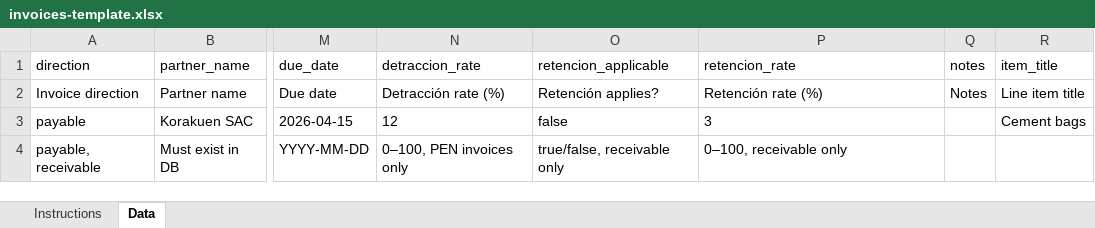
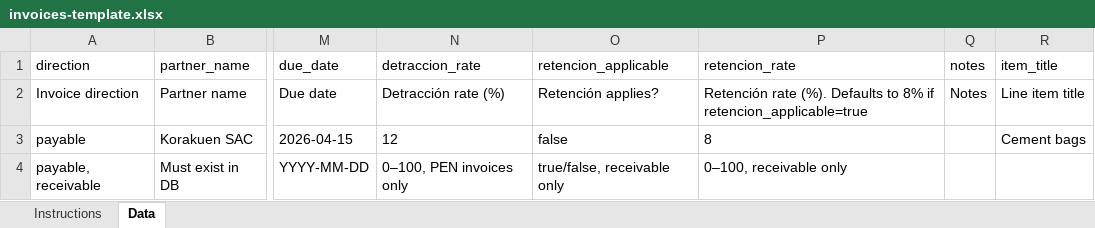
Before and after one commit to Alex-Korakuen/korakuen, an Excel workbook: website/public/templates/invoices-template.xlsx, sheet Data, drawn as a sheet; only a part is shown, gaps mark what is left out; values as stored, in another font and other column widths than the file's, no borders; the diff names each change by its address in the sheet, - before the commit and + after, or states it on an @@ line.

```diff
--- a/website/public/templates/invoices-template.xlsx (sheet Data)
+++ b/website/public/templates/invoices-template.xlsx (sheet Data)
-P2 (retencion_rate): Retención rate (%)
+P2 (retencion_rate): Retención rate (%). Defaults to 8% if retencion_applicable=true
-P3 (retencion_rate): 3
+P3 (retencion_rate): 8
```
Also changed, not shown: sheet Instructions, website/public/templates/quotes-template.xlsx, 1 other file.
